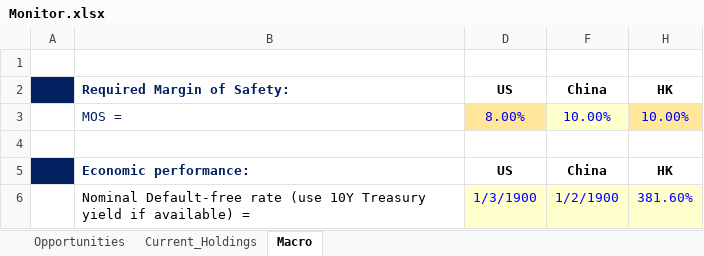
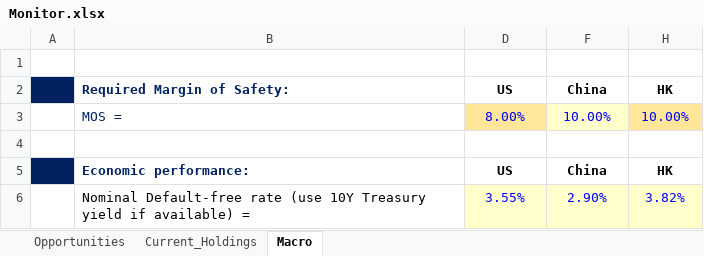
Before and after one commit to JerryChenz/Invest_Proc_v2, an Excel workbook: financial_models/Opportunities/Monitor/Monitor.xlsx, sheet Macro, drawn as a sheet; values as stored, in another font and other column widths than the file's, no borders; removed rows and columns are numbered as before the commit, all else as after; the diff names each change by its address in the sheet, - before the commit and + after, or states it on an @@ line.

```diff
--- a/financial_models/Opportunities/Monitor/Monitor.xlsx (sheet Macro)
+++ b/financial_models/Opportunities/Monitor/Monitor.xlsx (sheet Macro)
-row 6:  | Nominal Default-free rate (use 10Y Treasury yield if available) = | 1/3/1900 | 1/2/1900 | 381.60%
+row 6:  | Nominal Default-free rate (use 10Y Treasury yield if available) = | 3.55% | 2.90% | 3.82%
```
Also changed, not shown: sheet Opportunities, 5 other files.
